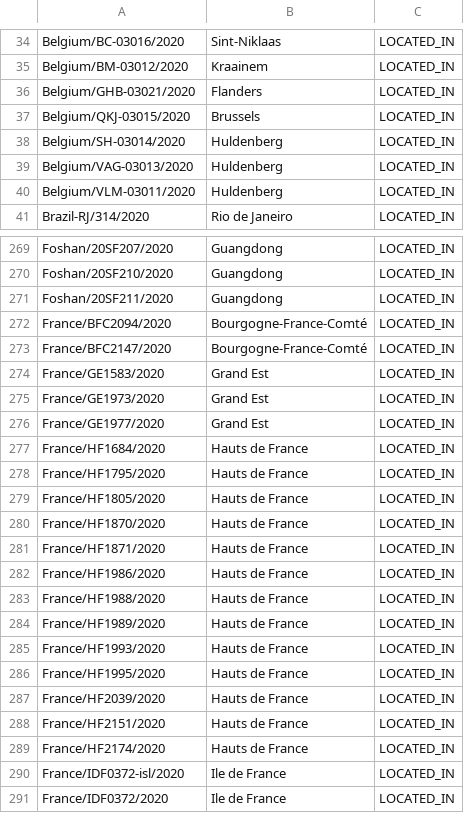
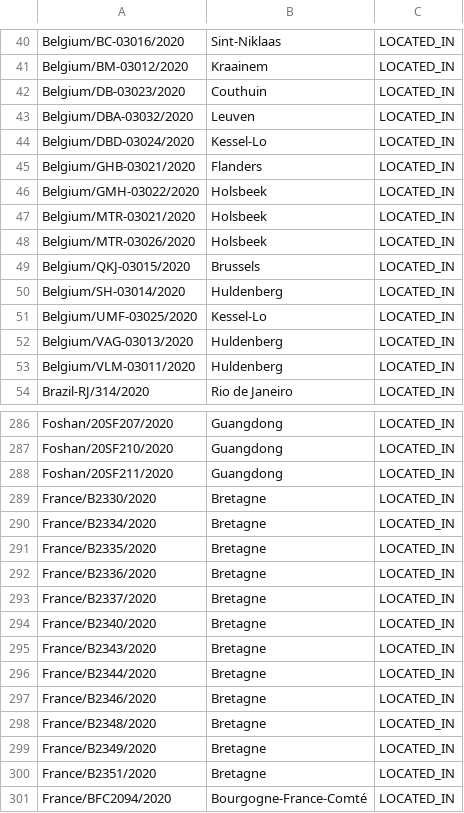
Before and after one commit to covid-19-net/covid-19-community, a CSV file: data/relationships/PersonAnimal-LOCATED_IN-Admin1.csv, drawn as a sheet; only a part is shown, gaps mark what is left out; the shorter side is filled out with more unchanged rows; the diff covers the shown part only.

```diff
--- a/data/relationships/PersonAnimal-LOCATED_IN-Admin1.csv
+++ b/data/relationships/PersonAnimal-LOCATED_IN-Admin1.csv
@@ -35,5 +41,12 @@ Belgium/BC-03016/2020,Sint-Niklaas,LOCATED_IN
 Belgium/BM-03012/2020,Kraainem,LOCATED_IN
+Belgium/DB-03023/2020,Couthuin,LOCATED_IN
+Belgium/DBA-03032/2020,Leuven,LOCATED_IN
+Belgium/DBD-03024/2020,Kessel-Lo,LOCATED_IN
 Belgium/GHB-03021/2020,Flanders,LOCATED_IN
+Belgium/GMH-03022/2020,Holsbeek,LOCATED_IN
+Belgium/MTR-03021/2020,Holsbeek,LOCATED_IN
+Belgium/MTR-03026/2020,Holsbeek,LOCATED_IN
 Belgium/QKJ-03015/2020,Brussels,LOCATED_IN
 Belgium/SH-03014/2020,Huldenberg,LOCATED_IN
+Belgium/UMF-03025/2020,Kessel-Lo,LOCATED_IN
 Belgium/VAG-03013/2020,Huldenberg,LOCATED_IN
@@ -271,2 +288,14 @@ Foshan/20SF210/2020,Guangdong,LOCATED_IN
 Foshan/20SF211/2020,Guangdong,LOCATED_IN
+France/B2330/2020,Bretagne,LOCATED_IN
+France/B2334/2020,Bretagne,LOCATED_IN
+France/B2335/2020,Bretagne,LOCATED_IN
+France/B2336/2020,Bretagne,LOCATED_IN
+France/B2337/2020,Bretagne,LOCATED_IN
+France/B2340/2020,Bretagne,LOCATED_IN
+France/B2343/2020,Bretagne,LOCATED_IN
+France/B2344/2020,Bretagne,LOCATED_IN
+France/B2346/2020,Bretagne,LOCATED_IN
+France/B2348/2020,Bretagne,LOCATED_IN
+France/B2349/2020,Bretagne,LOCATED_IN
+France/B2351/2020,Bretagne,LOCATED_IN
 France/BFC2094/2020,Bourgogne-France-Comté,LOCATED_IN
```
Also changed, not shown: 39 added rows elsewhere in this file, data/nodes/PersonAnimal.csv, data/nodes/Strain.csv, 16 other files.
